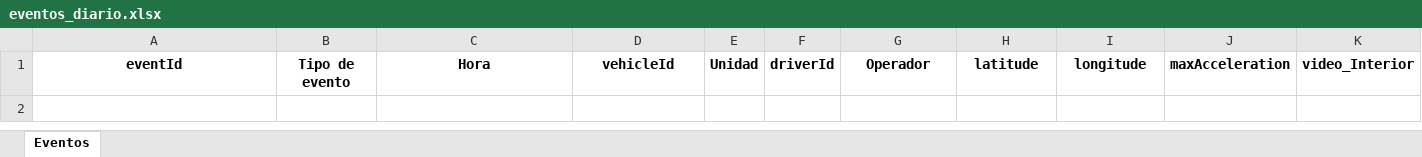
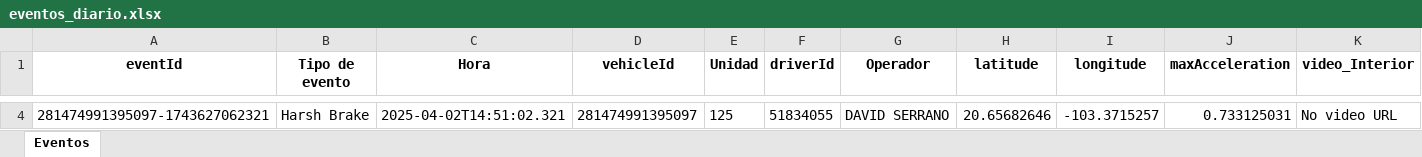
Before and after one commit to DesarrolloPFR/INTEGRACION_REPARTO, an Excel workbook: data/eventos_diario.xlsx, sheet Eventos, drawn as a sheet; only a part is shown, gaps mark what is left out; values as stored, in another font and other column widths than the file's, no borders; rows hold the shown columns only; the diff covers the shown part only; the diff names each change by its address in the sheet, - before the commit and + after, or states it on an @@ line.

```diff
--- a/data/eventos_diario.xlsx (sheet Eventos)
+++ b/data/eventos_diario.xlsx (sheet Eventos)
+row 4: 281474991395097-1743627062321 | Harsh Brake | 2025-04-02T14:51:02.321 | 281474991395097 | 125 | 51834055 | DAVID SERRANO | 20.65682646 | -103.3715257 | 0.733125031 | No video URL
```
Also changed, not shown: 3 added rows elsewhere in this sheet, data/Informe_Diario_Unidades.xlsx, data/eventos_mensual.xlsx.
